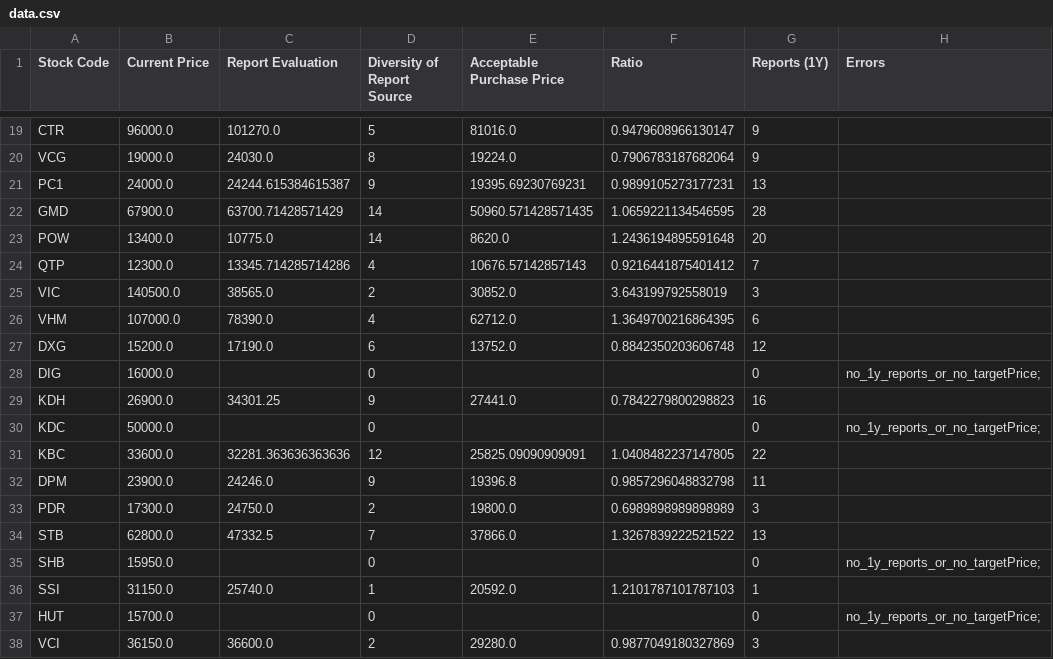
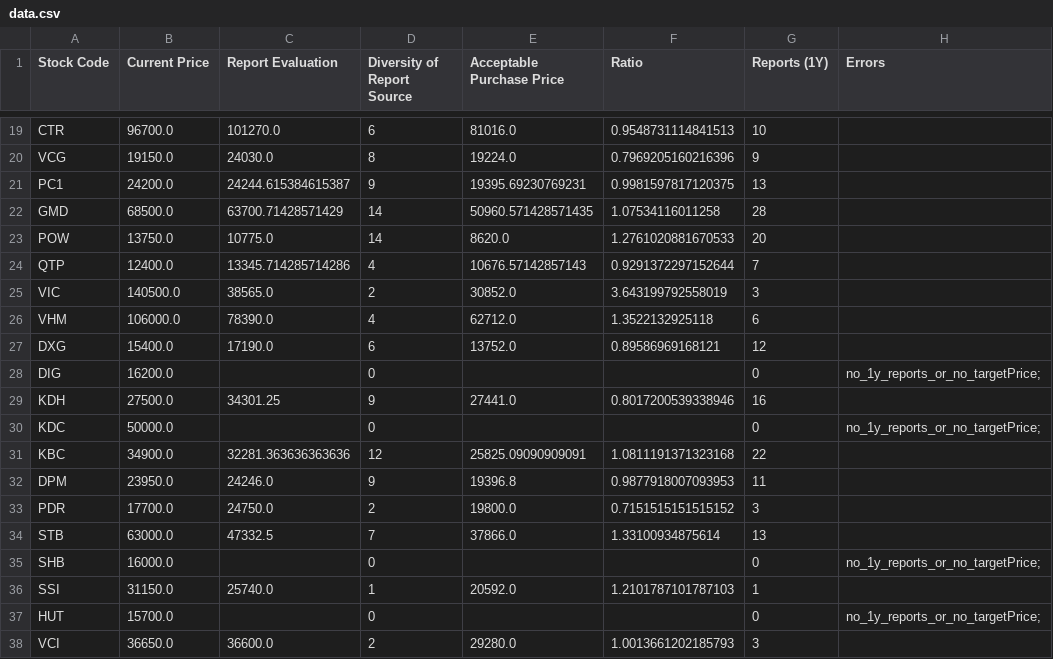
Before and after one commit to hungnd-x/stock-portfolio-daily, a CSV file: docs/data.csv, drawn as a sheet; only a part is shown, gaps mark what is left out; the diff covers the shown part only; the diff names each change by its address in the sheet, - before the commit and + after, or states it on an @@ line.

```diff
--- a/docs/data.csv
+++ b/docs/data.csv
-B19 (Current Price): 96000.0
+B19 (Current Price): 96700.0
-D19 (Diversity of Report Source): 5
+D19 (Diversity of Report Source): 6
-F19 (Ratio): 0.9479608966130147
+F19 (Ratio): 0.9548731114841513
-G19 (Reports (1Y)): 9
+G19 (Reports (1Y)): 10
-B20 (Current Price): 19000.0
+B20 (Current Price): 19150.0
-F20 (Ratio): 0.7906783187682064
+F20 (Ratio): 0.7969205160216396
-B21 (Current Price): 24000.0
+B21 (Current Price): 24200.0
-F21 (Ratio): 0.9899105273177231
+F21 (Ratio): 0.9981597817120375
-B22 (Current Price): 67900.0
+B22 (Current Price): 68500.0
-F22 (Ratio): 1.0659221134546595
+F22 (Ratio): 1.07534116011258
-B23 (Current Price): 13400.0
+B23 (Current Price): 13750.0
-F23 (Ratio): 1.2436194895591648
+F23 (Ratio): 1.2761020881670533
-B24 (Current Price): 12300.0
+B24 (Current Price): 12400.0
-F24 (Ratio): 0.9216441875401412
+F24 (Ratio): 0.9291372297152644
-B26 (Current Price): 107000.0
+B26 (Current Price): 106000.0
-F26 (Ratio): 1.3649700216864395
+F26 (Ratio): 1.3522132925118
-B27 (Current Price): 15200.0
+B27 (Current Price): 15400.0
-F27 (Ratio): 0.8842350203606748
+F27 (Ratio): 0.89586969168121
-B28 (Current Price): 16000.0
+B28 (Current Price): 16200.0
-B29 (Current Price): 26900.0
+B29 (Current Price): 27500.0
-F29 (Ratio): 0.7842279800298823
+F29 (Ratio): 0.8017200539338946
-B31 (Current Price): 33600.0
+B31 (Current Price): 34900.0
-F31 (Ratio): 1.0408482237147805
+F31 (Ratio): 1.0811191371323168
-B32 (Current Price): 23900.0
+B32 (Current Price): 23950.0
-F32 (Ratio): 0.9857296048832798
+F32 (Ratio): 0.9877918007093953
-B33 (Current Price): 17300.0
+B33 (Current Price): 17700.0
-F33 (Ratio): 0.6989898989898989
+F33 (Ratio): 0.7151515151515152
-B34 (Current Price): 62800.0
+B34 (Current Price): 63000.0
-F34 (Ratio): 1.3267839222521522
+F34 (Ratio): 1.33100934875614
-B35 (Current Price): 15950.0
+B35 (Current Price): 16000.0
-B38 (Current Price): 36150.0
+B38 (Current Price): 36650.0
-F38 (Ratio): 0.9877049180327869
+F38 (Ratio): 1.0013661202185793
```
Also changed, not shown: 48 edited cells elsewhere in this file, 1 other file.
